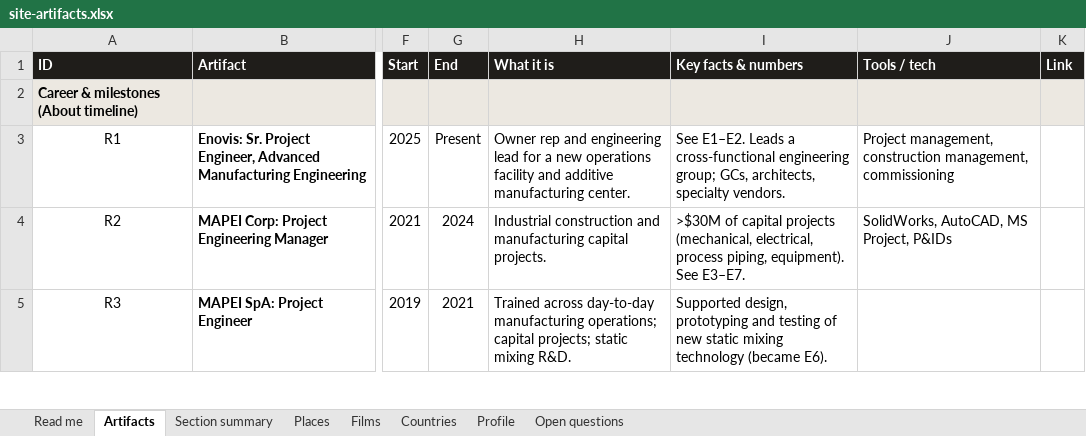
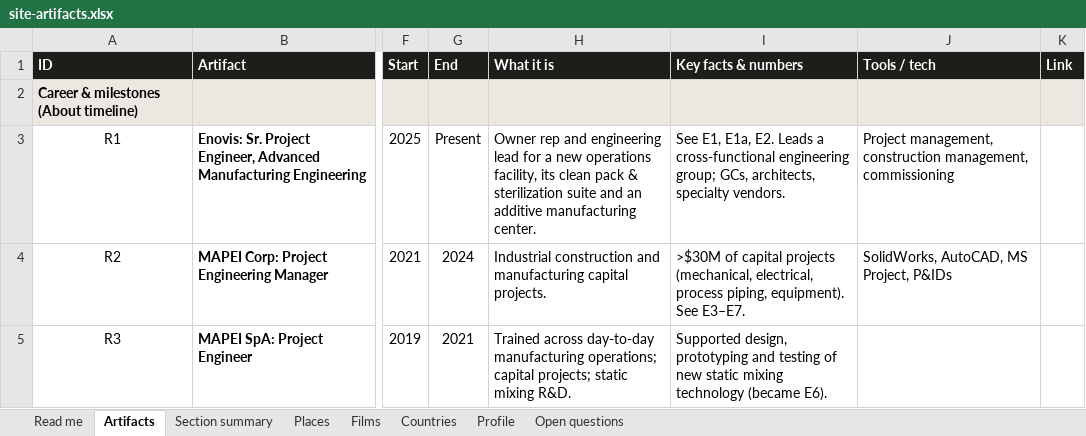
Before and after one commit to gsacco15/grantsacco, an Excel workbook: planning/site-artifacts.xlsx, sheet Artifacts, drawn as a sheet; only a part is shown, gaps mark what is left out; values as stored, in another font and other column widths than the file's, no borders; charts and pictures not drawn; the diff covers the shown part only; the diff names each change by its address in the sheet, - before the commit and + after, or states it on an @@ line.

```diff
--- a/planning/site-artifacts.xlsx (sheet Artifacts)
+++ b/planning/site-artifacts.xlsx (sheet Artifacts)
-H3 (What it is): …new operations facility and additive manufacturing…
+H3 (What it is): …new operations facility, its clean pack & sterilization suite and an additive manufacturing…
-I3 (Key facts & numbers): See E1–E2. Leads a…
+I3 (Key facts & numbers): See E1, E1a, E2. Leads a…
```
Also changed, not shown: 1 added row elsewhere in this sheet, sheet Section summary, sheet Open questions, 3 other files.
